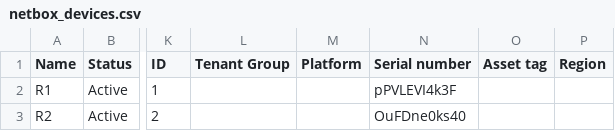
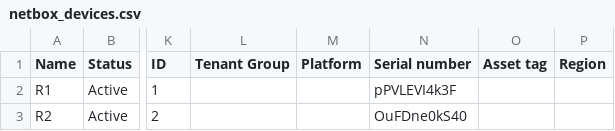
Before and after one commit to SilnoEnamored/2022_2023-network_programming-k34212-demidyuk_o_s, a CSV file: lab3/netbox_devices.csv, drawn as a sheet; only a part is shown, gaps mark what is left out; the diff names each change by its address in the sheet, - before the commit and + after, or states it on an @@ line.

Commit message:
Update netbox_devices.csv

```diff
--- a/lab3/netbox_devices.csv
+++ b/lab3/netbox_devices.csv
-N3 (Serial number): OuFDne0ks40
+N3 (Serial number): OuFDne0kS40
```
